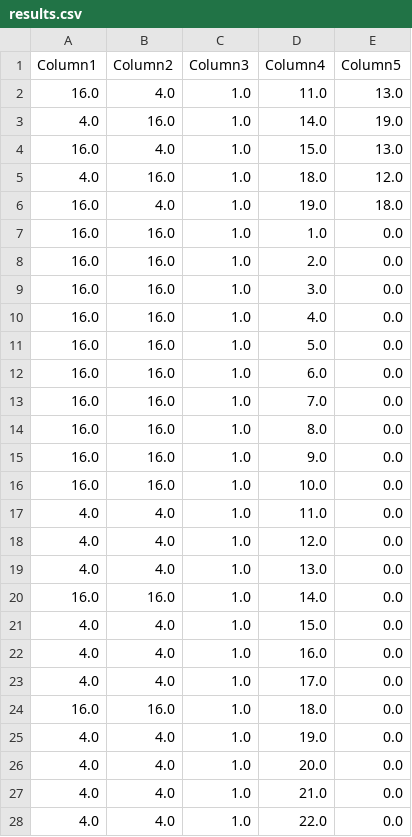
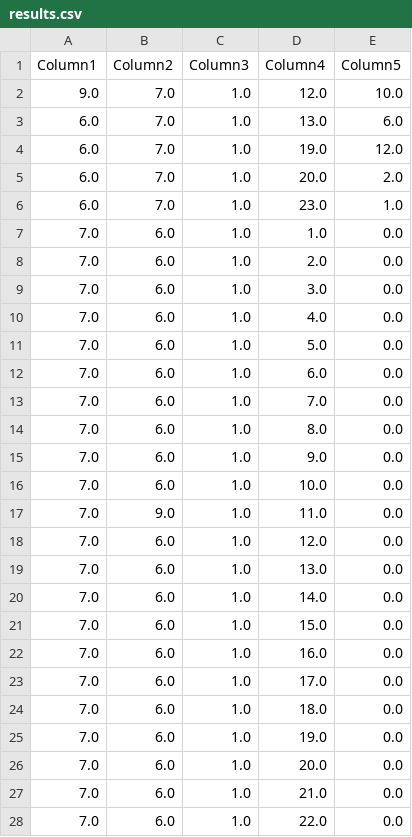
Before and after one commit to chesterkv/15.093-Optimization, a CSV file: results/data/sequential_model_day1/results.csv, drawn as a sheet; only a part is shown; the diff covers the shown part only.

```diff
--- a/results/data/sequential_model_day1/results.csv
+++ b/results/data/sequential_model_day1/results.csv
@@ -1,28 +1,28 @@
 Column1,Column2,Column3,Column4,Column5
-16.0,4.0,1.0,11.0,13.0
-4.0,16.0,1.0,14.0,19.0
-16.0,4.0,1.0,15.0,13.0
-4.0,16.0,1.0,18.0,12.0
-16.0,4.0,1.0,19.0,18.0
-16.0,16.0,1.0,1.0,0.0
-16.0,16.0,1.0,2.0,0.0
-16.0,16.0,1.0,3.0,0.0
-16.0,16.0,1.0,4.0,0.0
-16.0,16.0,1.0,5.0,0.0
-16.0,16.0,1.0,6.0,0.0
-16.0,16.0,1.0,7.0,0.0
-16.0,16.0,1.0,8.0,0.0
-16.0,16.0,1.0,9.0,0.0
-16.0,16.0,1.0,10.0,0.0
-4.0,4.0,1.0,11.0,0.0
-4.0,4.0,1.0,12.0,0.0
-4.0,4.0,1.0,13.0,0.0
-16.0,16.0,1.0,14.0,0.0
-4.0,4.0,1.0,15.0,0.0
-4.0,4.0,1.0,16.0,0.0
-4.0,4.0,1.0,17.0,0.0
-16.0,16.0,1.0,18.0,0.0
-4.0,4.0,1.0,19.0,0.0
-4.0,4.0,1.0,20.0,0.0
-4.0,4.0,1.0,21.0,0.0
-4.0,4.0,1.0,22.0,0.0
+9.0,7.0,1.0,12.0,10.0
+6.0,7.0,1.0,13.0,6.0
+6.0,7.0,1.0,19.0,12.0
+6.0,7.0,1.0,20.0,2.0
+6.0,7.0,1.0,23.0,1.0
+7.0,6.0,1.0,1.0,0.0
+7.0,6.0,1.0,2.0,0.0
+7.0,6.0,1.0,3.0,0.0
+7.0,6.0,1.0,4.0,0.0
+7.0,6.0,1.0,5.0,0.0
+7.0,6.0,1.0,6.0,0.0
+7.0,6.0,1.0,7.0,0.0
+7.0,6.0,1.0,8.0,0.0
+7.0,6.0,1.0,9.0,0.0
+7.0,6.0,1.0,10.0,0.0
+7.0,9.0,1.0,11.0,0.0
+7.0,6.0,1.0,12.0,0.0
+7.0,6.0,1.0,13.0,0.0
+7.0,6.0,1.0,14.0,0.0
+7.0,6.0,1.0,15.0,0.0
+7.0,6.0,1.0,16.0,0.0
+7.0,6.0,1.0,17.0,0.0
+7.0,6.0,1.0,18.0,0.0
+7.0,6.0,1.0,19.0,0.0
+7.0,6.0,1.0,20.0,0.0
+7.0,6.0,1.0,21.0,0.0
+7.0,6.0,1.0,22.0,0.0
```
Also changed, not shown: 4 edited cells elsewhere in this file, 1 other file.
